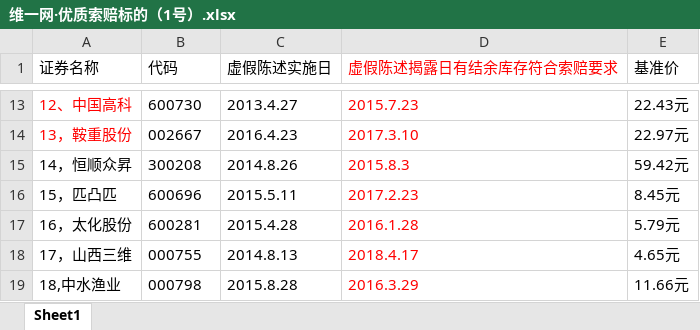
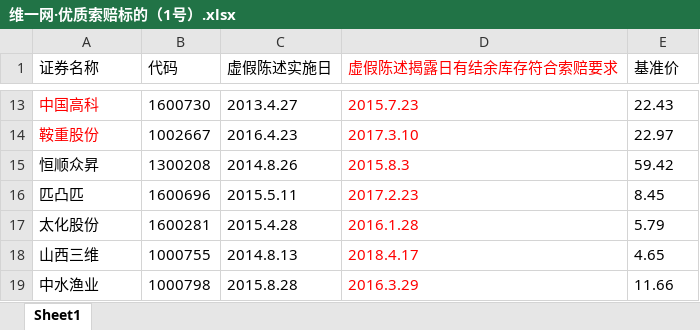
Before and after one commit to Childelau/livermore, an Excel workbook: 资料/维一网·优质索赔标的（1号）.xlsx, sheet Sheet1, drawn as a sheet; only a part is shown, gaps mark what is left out; values as stored, in another font and other column widths than the file's, no borders; the diff covers the shown part only; the diff names each change by its address in the sheet, - before the commit and + after, or states it on an @@ line.

```diff
--- a/资料/维一网·优质索赔标的（1号）.xlsx (sheet Sheet1)
+++ b/资料/维一网·优质索赔标的（1号）.xlsx (sheet Sheet1)
-A13 (证券名称): 12、中国高科
+A13 (证券名称): 中国高科
-B13 (代码): 600730
+B13 (代码): 1600730
-E13 (基准价): 22.43元
+E13 (基准价): 22.43
-A14 (证券名称): 13，鞍重股份
+A14 (证券名称): 鞍重股份
-B14 (代码): 002667
+B14 (代码): 1002667
-E14 (基准价): 22.97元
+E14 (基准价): 22.97
-A15 (证券名称): 14，恒顺众昇
+A15 (证券名称): 恒顺众昇
-B15 (代码): 300208
+B15 (代码): 1300208
-E15 (基准价): 59.42元
+E15 (基准价): 59.42
-A16 (证券名称): 15，匹凸匹
+A16 (证券名称): 匹凸匹
-B16 (代码): 600696
+B16 (代码): 1600696
-E16 (基准价): 8.45元
+E16 (基准价): 8.45
-A17 (证券名称): 16，太化股份
+A17 (证券名称): 太化股份
-B17 (代码): 600281
+B17 (代码): 1600281
-E17 (基准价): 5.79元
+E17 (基准价): 5.79
-A18 (证券名称): 17，山西三维
+A18 (证券名称): 山西三维
-B18 (代码): 000755
+B18 (代码): 1000755
-E18 (基准价): 4.65元
+E18 (基准价): 4.65
-A19 (证券名称): 18,中水渔业
+A19 (证券名称): 中水渔业
-B19 (代码): 000798
+B19 (代码): 1000798
-E19 (基准价): 11.66元
+E19 (基准价): 11.66
```
Also changed, not shown: 32 edited cells elsewhere in this sheet, 28 other files.
